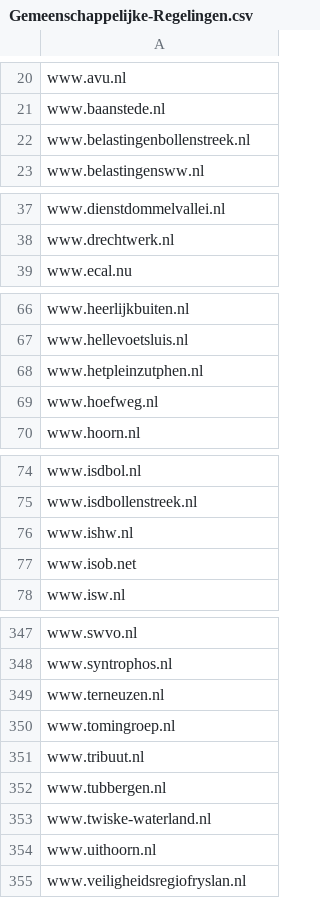
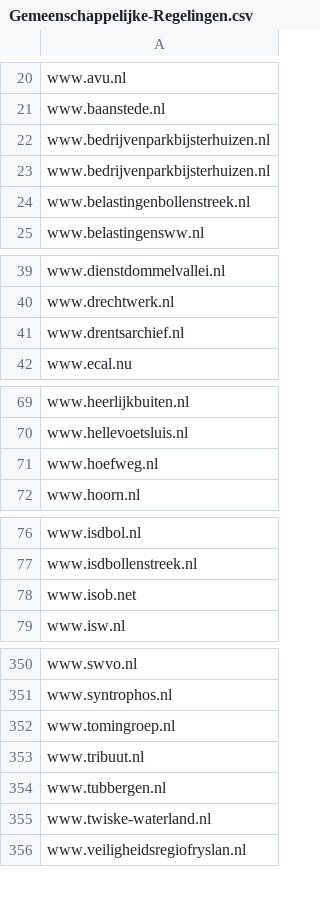
Before and after one commit to openstate/datasets, a CSV file: government_domain_names/Gemeenschappelijke-Regelingen.csv, drawn as a sheet; only a part is shown, gaps mark what is left out; the diff covers the shown part only.

```diff
--- a/government_domain_names/Gemeenschappelijke-Regelingen.csv
+++ b/government_domain_names/Gemeenschappelijke-Regelingen.csv
@@ -21,2 +21,4 @@ www.avu.nl
 www.baanstede.nl
+www.bedrijvenparkbijsterhuizen.nl
+www.bedrijvenparkbijsterhuizen.nl
 www.belastingenbollenstreek.nl
@@ -38,2 +40,3 @@ www.dienstdommelvallei.nl
 www.drechtwerk.nl
+www.drentsarchief.nl
 www.ecal.nu
@@ -67,3 +70,2 @@ www.heerlijkbuiten.nl
 www.hellevoetsluis.nl
-www.hetpleinzutphen.nl
 www.hoefweg.nl
@@ -75,3 +77,2 @@ www.isdbol.nl
 www.isdbollenstreek.nl
-www.ishw.nl
 www.isob.net
@@ -348,3 +351,2 @@ www.swvo.nl
 www.syntrophos.nl
-www.terneuzen.nl
 www.tomingroep.nl
@@ -353,3 +355,2 @@ www.tubbergen.nl
 www.twiske-waterland.nl
-www.uithoorn.nl
 www.veiligheidsregiofryslan.nl
```
Also changed, not shown: 5 added rows and 5 removed rows elsewhere in this file, government_domain_names/Rijksoverheid.csv, government_domain_names/domains.csv, 2 other files.
